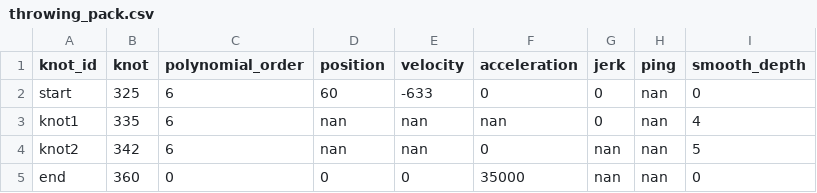
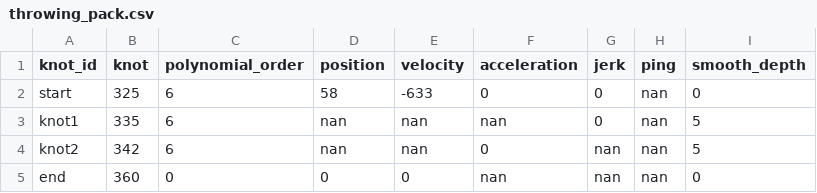
Before and after one commit to John-Qu/tetracamthon, a CSV file: src/tetracamthon/knot_info/throwing_pack.csv, drawn as a sheet.

Commit message:
delete the acceleration value at end and fine tune the a and j curves with start pos.

```diff
--- a/src/tetracamthon/knot_info/throwing_pack.csv
+++ b/src/tetracamthon/knot_info/throwing_pack.csv
@@ -1,5 +1,5 @@
 knot_id,knot,polynomial_order,position,velocity,acceleration,jerk,ping,smooth_depth
-start,325,6,60,-633,0,0,nan,0
-knot1,335,6,nan,nan,nan,0,nan,4
+start,325,6,58,-633,0,0,nan,0
+knot1,335,6,nan,nan,nan,0,nan,5
 knot2,342,6,nan,nan,0,nan,nan,5
-end,360,0,0,0,35000,nan,nan,0
+end,360,0,0,0,nan,nan,nan,0
```
Also changed, not shown: 3 other files.
